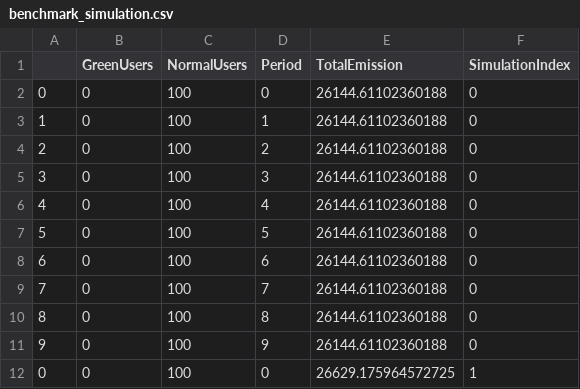
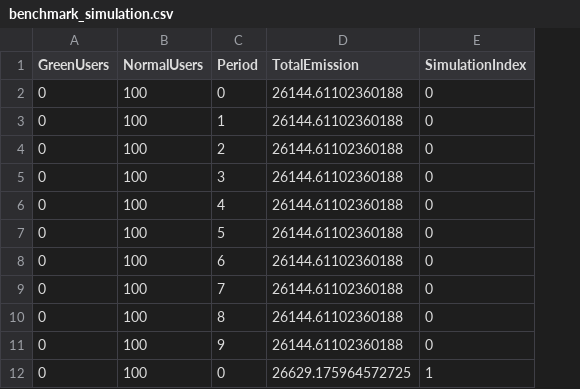
Before and after one commit to EyreC/EnvEcon, a CSV file: benchmark_simulation.csv, drawn as a sheet; only a part is shown; removed rows and columns are numbered as before the commit, all else as after; the diff covers the shown part only; the diff names each change by its address in the sheet, - before the commit and + after, or states it on an @@ line.

```diff
--- a/benchmark_simulation.csv
+++ b/benchmark_simulation.csv
-column A, rows 2-12: 0 | 1 | 2 | 3 | 4 | 5 | 6 | 7 | 8 | 9 | 0
```
Also changed, not shown: 30 added rows elsewhere in this file, social_agent.csv, social_simulation.csv, 5 other files.
